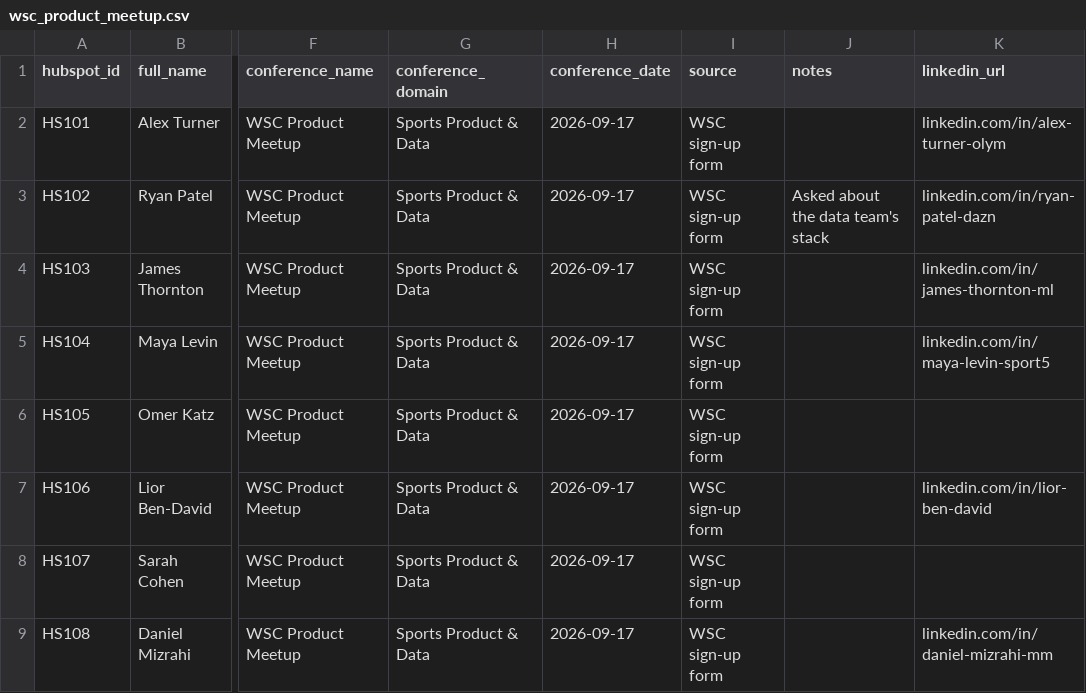
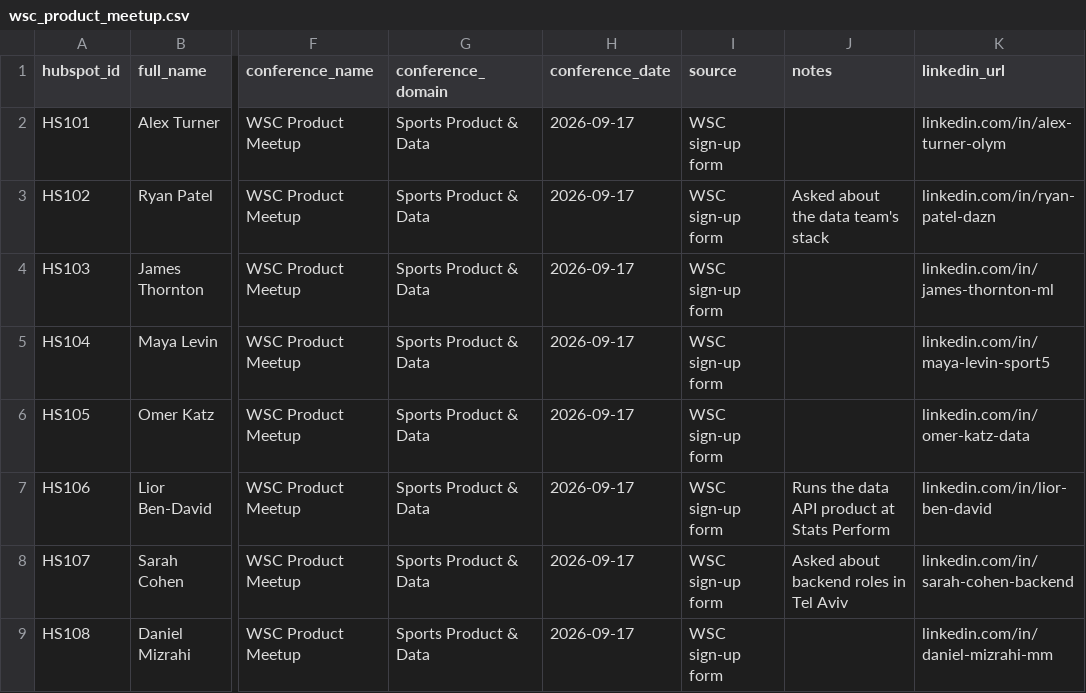
Before and after one commit to xmeir-dev/wsc-talent-pool, a CSV file: data/samples/wsc_product_meetup.csv, drawn as a sheet; only a part is shown, gaps mark what is left out; the diff names each change by its address in the sheet, - before the commit and + after, or states it on an @@ line.

```diff
--- a/data/samples/wsc_product_meetup.csv
+++ b/data/samples/wsc_product_meetup.csv
-K6 (linkedin_url): (empty)
+K6 (linkedin_url): linkedin.com/in/omer-katz-data
-J7 (notes): (empty)
+J7 (notes): Runs the data API product at Stats Perform
-J8 (notes): (empty)
+J8 (notes): Asked about backend roles in Tel Aviv
-K8 (linkedin_url): (empty)
+K8 (linkedin_url): linkedin.com/in/sarah-cohen-backend
```
Also changed, not shown: 6 other files.
